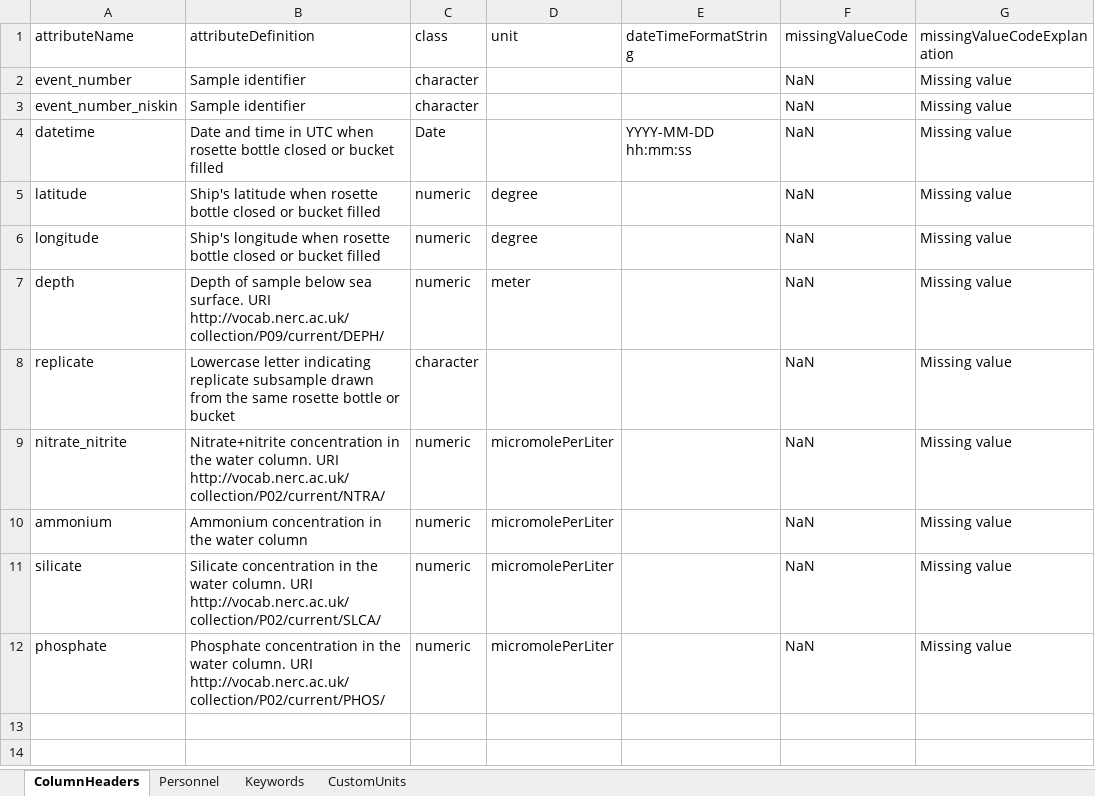
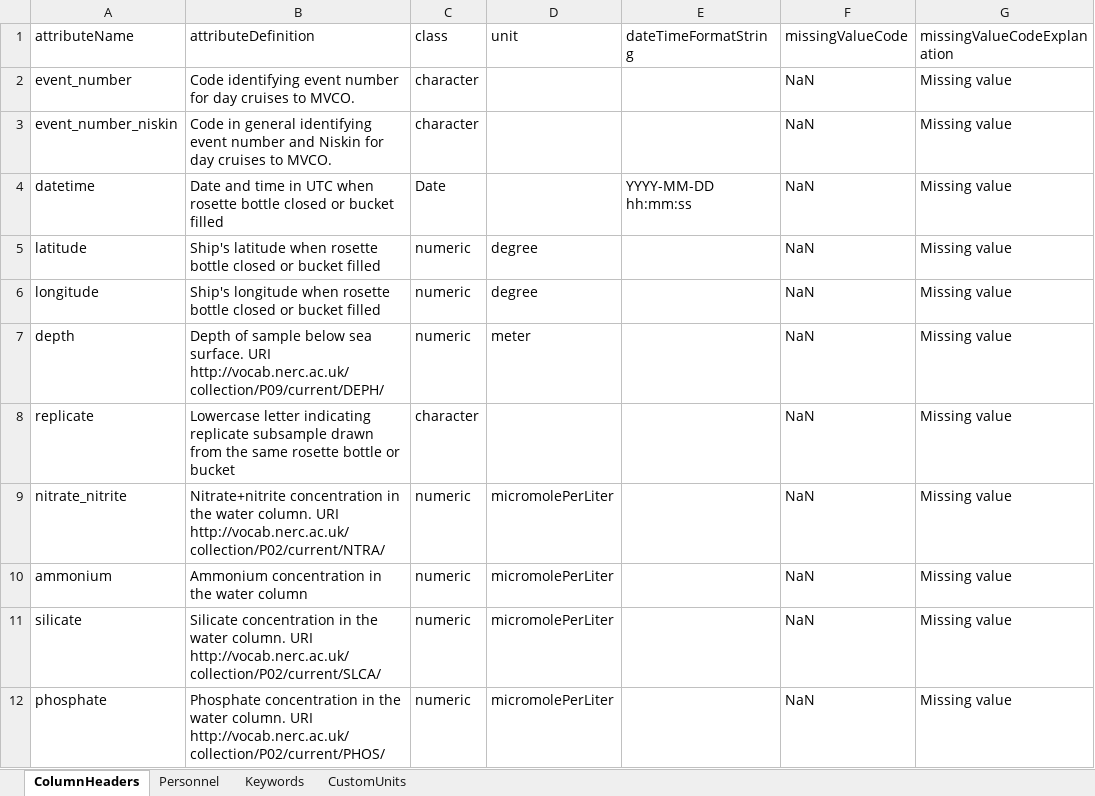
Before and after one commit to WHOIGit/nes-lter-nutrient, an Excel workbook: nutrient-mvco-info.xlsx, sheet ColumnHeaders, drawn as a sheet; values as stored, in another font and other column widths than the file's, no borders; the diff names each change by its address in the sheet, - before the commit and + after, or states it on an @@ line.

```diff
--- a/nutrient-mvco-info.xlsx (sheet ColumnHeaders)
+++ b/nutrient-mvco-info.xlsx (sheet ColumnHeaders)
-B2 (attributeDefinition): Sample identifier
+B2 (attributeDefinition): Code identifying event number for day cruises to MVCO.
-B3 (attributeDefinition): Sample identifier
+B3 (attributeDefinition): Code in general identifying event number and Niskin for day cruises to MVCO.
```
Also changed, not shown: 4 other files.
